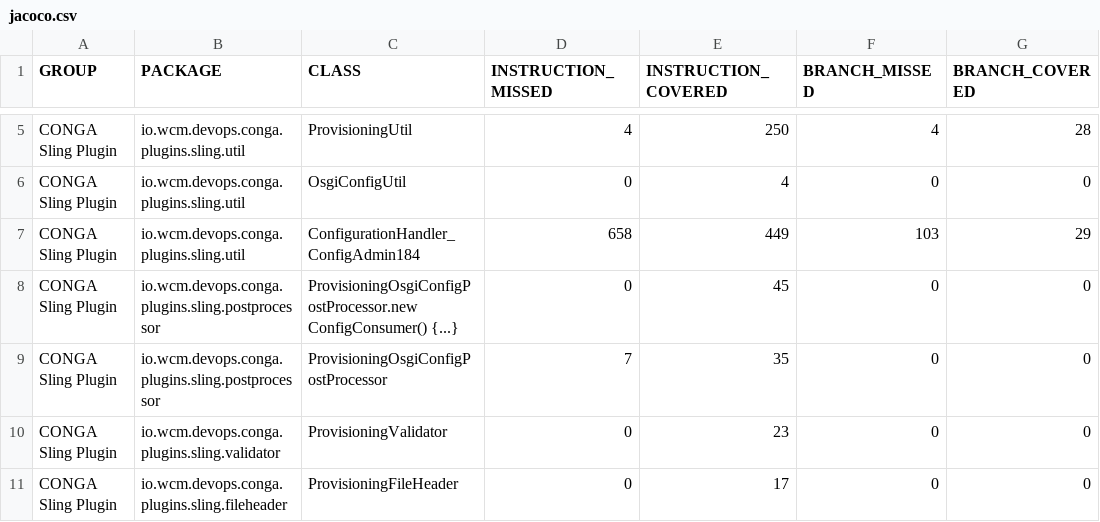
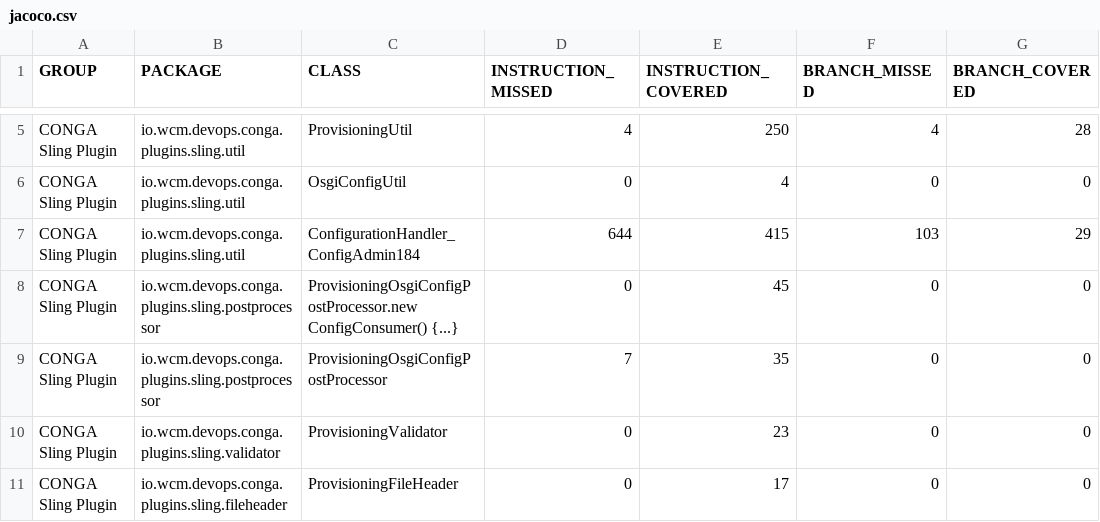
Before and after one commit to wcm-io-devops/wcm-io-devops.github.io, a CSV file: conga/plugins/sling/conga-sling-plugin/jacoco/jacoco.csv, drawn as a sheet; only a part is shown, gaps mark what is left out; the diff names each change by its address in the sheet, - before the commit and + after, or states it on an @@ line.

Commit message:
Maven site: wcm-io-devops/conga-sling-plugin

```diff
--- a/conga/plugins/sling/conga-sling-plugin/jacoco/jacoco.csv
+++ b/conga/plugins/sling/conga-sling-plugin/jacoco/jacoco.csv
-D7 (INSTRUCTION_MISSED): 658
+D7 (INSTRUCTION_MISSED): 644
-E7 (INSTRUCTION_COVERED): 449
+E7 (INSTRUCTION_COVERED): 415
```
Also changed, not shown: 16 other files.
